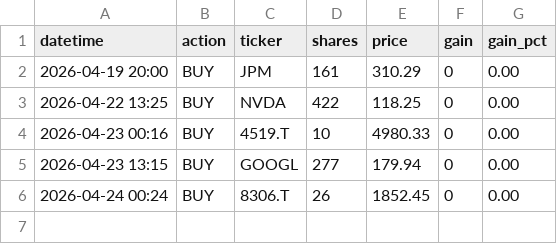
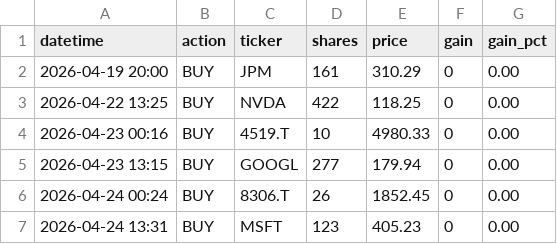
Before and after one commit to isseinoda/trading-simulator, a CSV file: trades.csv, drawn as a sheet.

```diff
--- a/trades.csv
+++ b/trades.csv
@@ -6 +6,2 @@ datetime,action,ticker,shares,price,gain,gain_pct
 2026-04-24 00:24,BUY,8306.T,26,1852.45,0,0.00
+2026-04-24 13:31,BUY,MSFT,123,405.23,0,0.00
```
Also changed, not shown: 4 other files.
